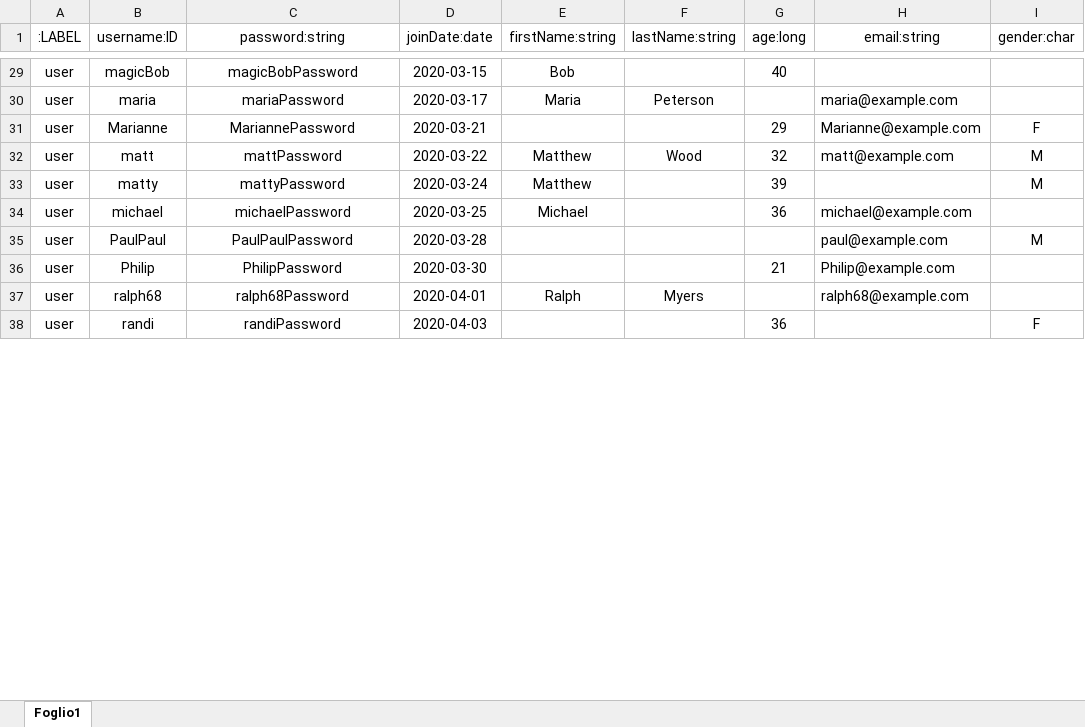
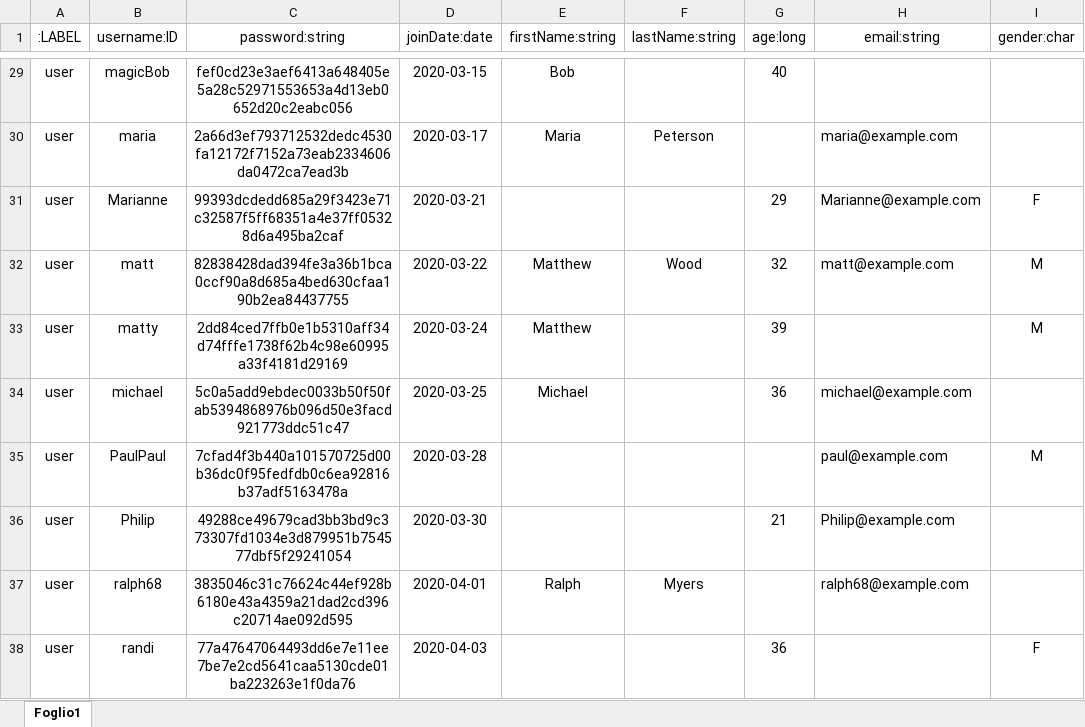
Before and after one commit to BarsantiNicola/TaskTwo, an Excel workbook: Graph/Dataset/Build/Users/T2_Users.xlsx, sheet Foglio1, drawn as a sheet; only a part is shown, gaps mark what is left out; values as stored, in another font and other column widths than the file's, no borders; table styles not drawn; the diff covers the shown part only; the diff names each change by its address in the sheet, - before the commit and + after, or states it on an @@ line.

```diff
--- a/Graph/Dataset/Build/Users/T2_Users.xlsx (sheet Foglio1)
+++ b/Graph/Dataset/Build/Users/T2_Users.xlsx (sheet Foglio1)
-C29 (password:string): magicBobPassword
+C29 (password:string): fef0cd23e3aef6413a648405e5a28c52971553653a4d13eb0652d20c2eabc056
-C30 (password:string): mariaPassword
+C30 (password:string): 2a66d3ef793712532dedc4530fa12172f7152a73eab2334606da0472ca7ead3b
-C31 (password:string): MariannePassword
+C31 (password:string): 99393dcdedd685a29f3423e71c32587f5ff68351a4e37ff05328d6a495ba2caf
-C32 (password:string): mattPassword
+C32 (password:string): 82838428dad394fe3a36b1bca0ccf90a8d685a4bed630cfaa190b2ea84437755
-C33 (password:string): mattyPassword
+C33 (password:string): 2dd84ced7ffb0e1b5310aff34d74fffe1738f62b4c98e60995a33f4181d29169
-C34 (password:string): michaelPassword
+C34 (password:string): 5c0a5add9ebdec0033b50f50fab5394868976b096d50e3facd921773ddc51c47
-C35 (password:string): PaulPaulPassword
+C35 (password:string): 7cfad4f3b440a101570725d00b36dc0f95fedfdb0c6ea92816b37adf5163478a
-C36 (password:string): PhilipPassword
+C36 (password:string): 49288ce49679cad3bb3bd9c373307fd1034e3d879951b754577dbf5f29241054
-C37 (password:string): ralph68Password
+C37 (password:string): 3835046c31c76624c44ef928b6180e43a4359a21dad2cd396c20714ae092d595
-C38 (password:string): randiPassword
+C38 (password:string): 77a47647064493dd6e7e11ee7be7e2cd5641caa5130cde01ba223263e1f0da76
```
Also changed, not shown: 37 edited cells elsewhere in this sheet, Graph/Dataset/Build/T2_Games_Mongo_Initializations.xlsx, Graph/Dataset/Build/T2_Users-Games Relations.xlsx, 7 other files.
